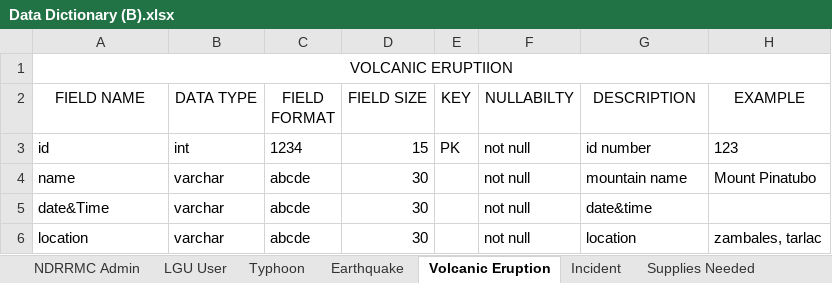
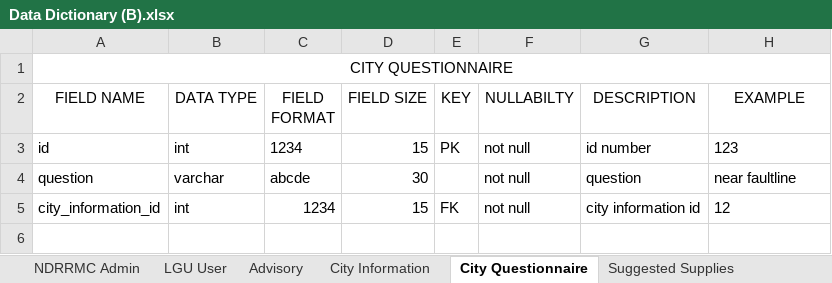
Before and after one commit to fghavoc/SOFTDEV-Monitoring-System, an Excel workbook: Database/Data Dictioanry/Data Dictionary (B).xlsx, sheet City Questionnaire, drawn as a sheet; values as stored, in another font and other column widths than the file's, no borders; removed rows and columns are numbered as before the commit, all else as after; the diff names each change by its address in the sheet, - before the commit and + after, or states it on an @@ line.

```diff
--- a/Database/Data Dictioanry/Data Dictionary (B).xlsx (sheet City Questionnaire)
+++ b/Database/Data Dictioanry/Data Dictionary (B).xlsx (sheet City Questionnaire)
-sheet tab: Typhoon
+sheet tab: Advisory
-sheet tab: Earthquake
+sheet tab: City Information
-sheet tab: Volcanic Eruption
+sheet tab: City Questionnaire
-sheet tab: Incident
+sheet tab: Suggested Supplies
-A1 (FIELD NAME): VOLCANIC ERUPTIION
+A1 (FIELD NAME): CITY QUESTIONNAIRE
-row 4: name | varchar | abcde | 30 |  | not null | mountain name | Mount Pinatubo
-row 5: date&Time | varchar | abcde | 30 |  | not null | date&time
-A4 (FIELD NAME): location
+A4 (FIELD NAME): question
-G4 (DESCRIPTION): location
+G4 (DESCRIPTION): question
-H4 (EXAMPLE): zambales, tarlac
+H4 (EXAMPLE): near faultline
+row 5: city_information_id | int | 1234 | 15 | FK | not null | city information id | 12
```
Also changed, not shown: sheet Suggested Supplies, sheet Advisory, sheet LGU User, sheet City Information, sheet NDRRMC Admin, sheet Supplies Needed.
